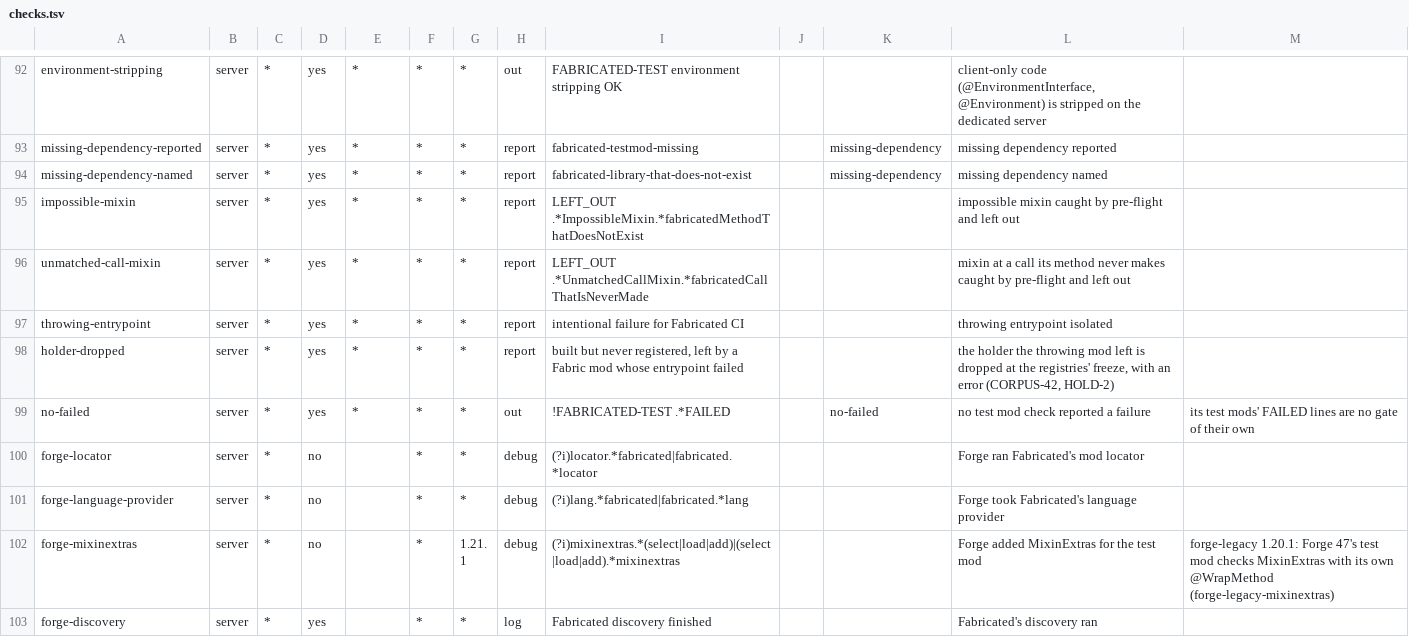
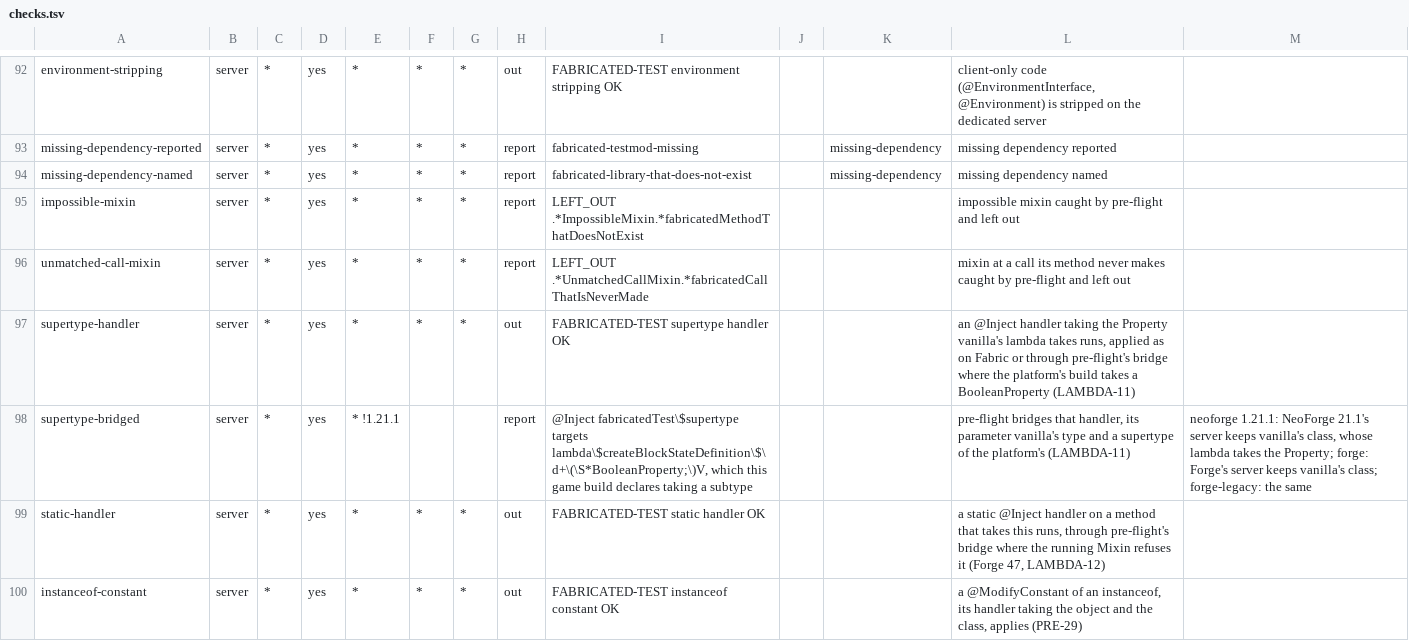
Before and after one commit to cmdralph/Fabricated, a TSV file: ci/checks.tsv, drawn as a sheet; only a part is shown, gaps mark what is left out; the shorter side is filled out with more unchanged rows; the diff covers the shown part only.

Commit message:
chore: sync forge with main (#404 pre-flight bridges, ITEM-2, LEAVE-4; #407 CI-14 and Node 24 actions) (#405)
Brings main's #404 and #407 to forge: pre-flight's supertype and static handler bridges (LAMBDA-11, LAMBDA-12), instanceof constants (PRE-29), the ThreadLocal grouping of injectors (ITEM-2), a config plugin's own choices listed apart with inert left-out mixins (LEAVE-4), the report written after the entrypoints (mc/forge-shared); the client parts' Mesa install from the image's package lists first (CI-14) and GitHub's actions at their first majors on Node 24. Forge 61-66's Mixin applies interface mixins' injectors itself, so INTERFACE-2's Forge 47 path doesn't run here. No Forge 61-66 code of its own.

```diff
--- a/ci/checks.tsv
+++ b/ci/checks.tsv
@@ -96,0 +97,4 @@ unmatched-call-mixin	server	*	yes	*	*	*	report	LEFT_OUT .*UnmatchedCallMixin.*fa
+supertype-handler	server	*	yes	*	*	*	out	FABRICATED-TEST supertype handler OK			an @Inject handler taking the Property vanilla's lambda takes runs, applied as on Fabric or through pre-flight's bridge where the platform's build takes a BooleanProperty (LAMBDA-11)
+supertype-bridged	server	*	yes	* !1.21.1			report	@Inject fabricatedTest\$supertype targets lambda\$createBlockStateDefinition\$\d+\(\S*BooleanProperty;\)V, which this game build declares taking a subtype			pre-flight bridges that handler, its parameter vanilla's type and a supertype of the platform's (LAMBDA-11)	neoforge 1.21.1: NeoForge 21.1's server keeps vanilla's class, whose lambda takes the Property; forge: Forge's server keeps vanilla's class; forge-legacy: the same
+static-handler	server	*	yes	*	*	*	out	FABRICATED-TEST static handler OK			a static @Inject handler on a method that takes this runs, through pre-flight's bridge where the running Mixin refuses it (Forge 47, LAMBDA-12)
+instanceof-constant	server	*	yes	*	*	*	out	FABRICATED-TEST instanceof constant OK			a @ModifyConstant of an instanceof, its handler taking the object and the class, applies (PRE-29)
```
Also changed, not shown: 7 added rows elsewhere in this file, 40 other files.
